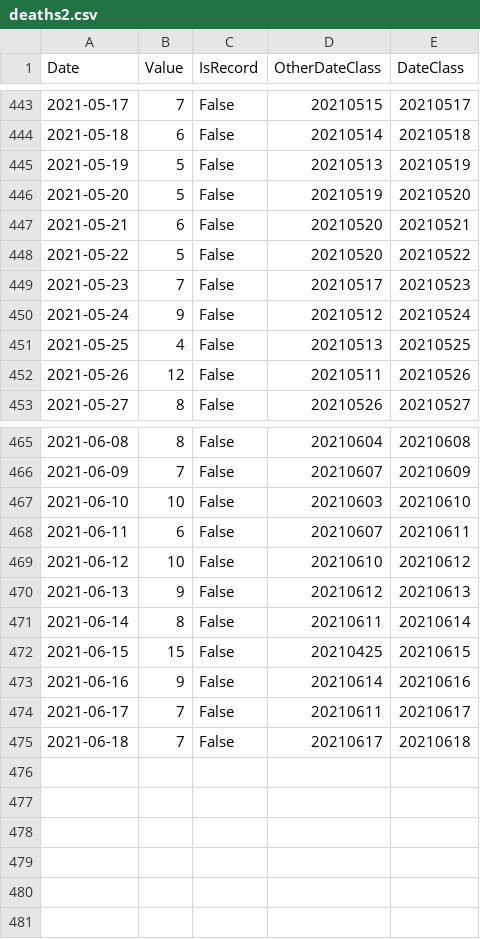
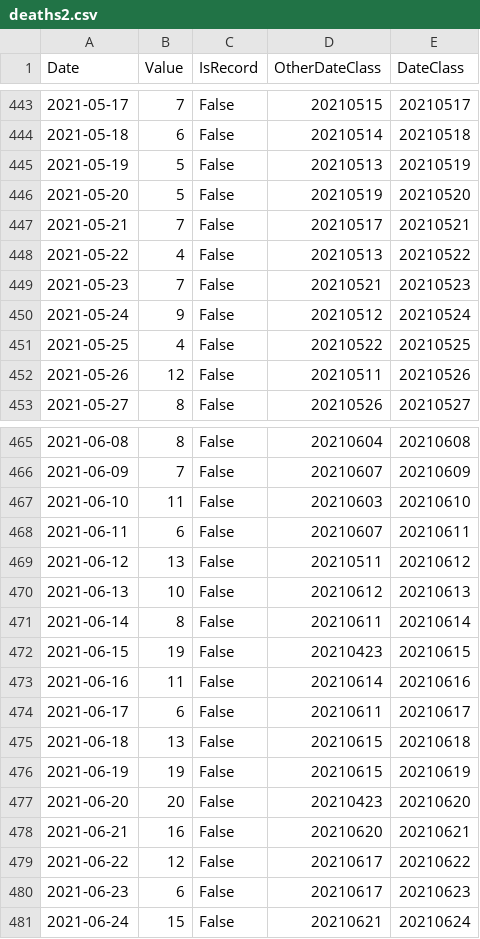
Before and after one commit to baccatabob/baccatabob.github.io, a CSV file: CovidLinkedGraphs/deaths2.csv, drawn as a sheet; only a part is shown, gaps mark what is left out; the diff covers the shown part only.

```diff
--- a/CovidLinkedGraphs/deaths2.csv
+++ b/CovidLinkedGraphs/deaths2.csv
@@ -446,7 +446,7 @@ Date,Value,IsRecord,OtherDateClass,DateClass
 2021-05-20,5,False,20210519,20210520
-2021-05-21,6,False,20210520,20210521
-2021-05-22,5,False,20210520,20210522
-2021-05-23,7,False,20210517,20210523
+2021-05-21,7,False,20210517,20210521
+2021-05-22,4,False,20210513,20210522
+2021-05-23,7,False,20210521,20210523
 2021-05-24,9,False,20210512,20210524
-2021-05-25,4,False,20210513,20210525
+2021-05-25,4,False,20210522,20210525
 2021-05-26,12,False,20210511,20210526
@@ -466,10 +466,16 @@ Date,Value,IsRecord,OtherDateClass,DateClass
 2021-06-09,7,False,20210607,20210609
-2021-06-10,10,False,20210603,20210610
+2021-06-10,11,False,20210603,20210610
 2021-06-11,6,False,20210607,20210611
-2021-06-12,10,False,20210610,20210612
-2021-06-13,9,False,20210612,20210613
+2021-06-12,13,False,20210511,20210612
+2021-06-13,10,False,20210612,20210613
 2021-06-14,8,False,20210611,20210614
-2021-06-15,15,False,20210425,20210615
-2021-06-16,9,False,20210614,20210616
-2021-06-17,7,False,20210611,20210617
-2021-06-18,7,False,20210617,20210618
+2021-06-15,19,False,20210423,20210615
+2021-06-16,11,False,20210614,20210616
+2021-06-17,6,False,20210611,20210617
+2021-06-18,13,False,20210615,20210618
+2021-06-19,19,False,20210615,20210619
+2021-06-20,20,False,20210423,20210620
+2021-06-21,16,False,20210620,20210621
+2021-06-22,12,False,20210617,20210622
+2021-06-23,6,False,20210617,20210623
+2021-06-24,15,False,20210621,20210624
```
Also changed, not shown: 16 edited cells elsewhere in this file, CovidLinkedGraphs/cases2.csv, CovidLinkedGraphs/hospitalisations2.csv.
